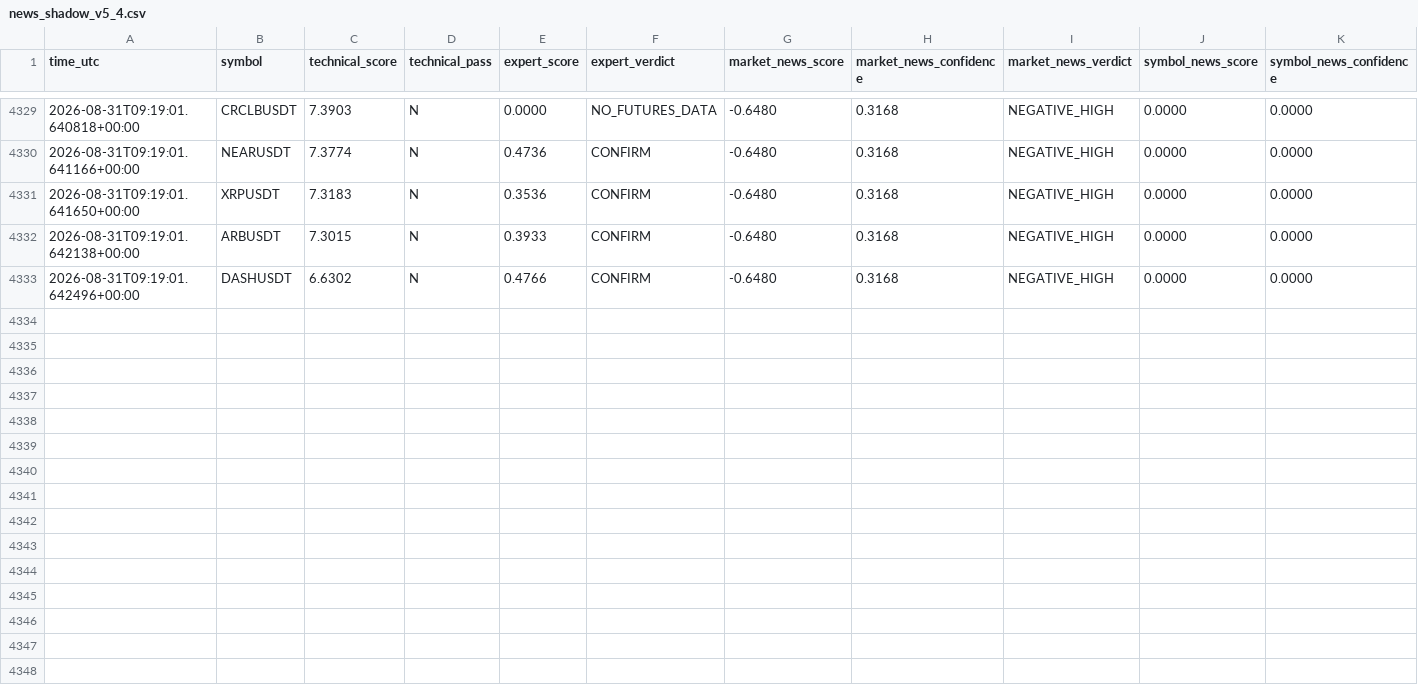
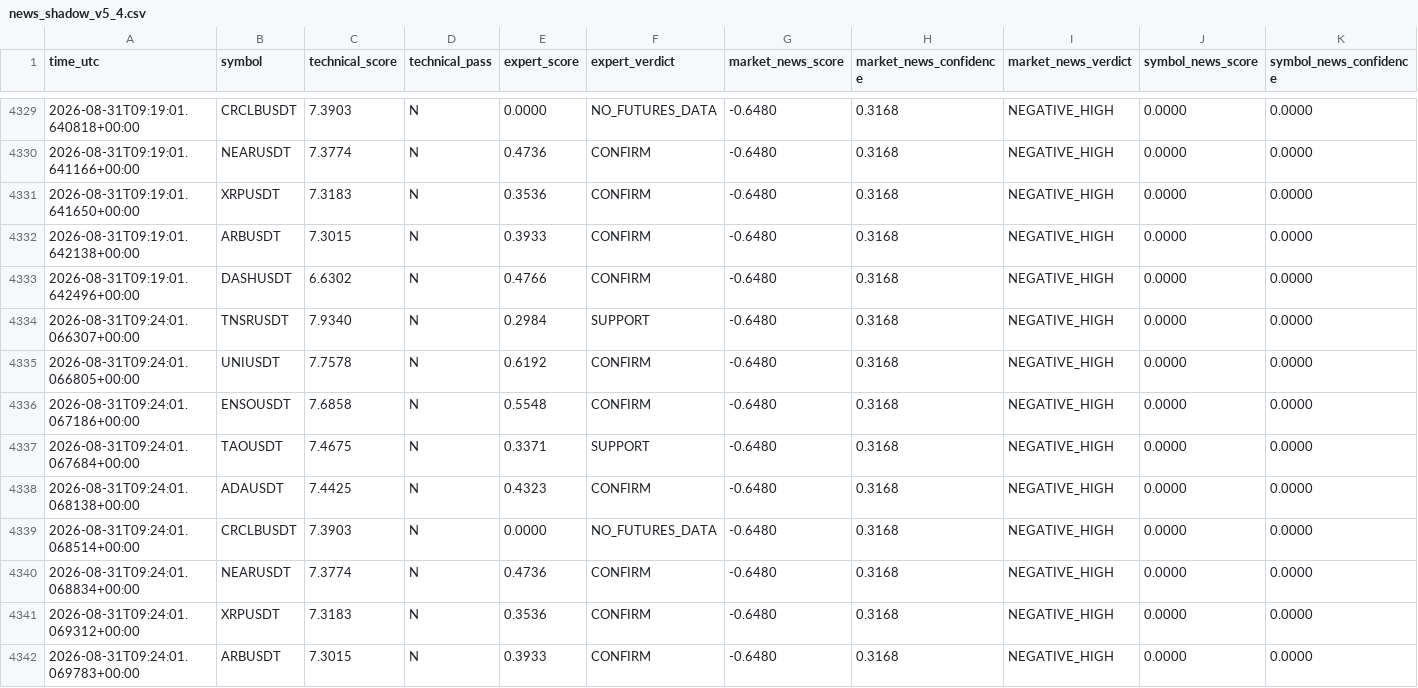
Before and after one commit to mrmatinbolandnazar-web/crypto-paper-bot, a CSV file: vps_reports/news_shadow_v5_4.csv, drawn as a sheet; only a part is shown, gaps mark what is left out; rows hold the shown columns only; the diff names each change by its address in the sheet, - before the commit and + after, or states it on an @@ line.

```diff
--- a/vps_reports/news_shadow_v5_4.csv
+++ b/vps_reports/news_shadow_v5_4.csv
+row 4334: 2026-08-31T09:24:01.066307+00:00 | TNSRUSDT | 7.9340 | N | 0.2984 | SUPPORT | -0.6480 | 0.3168 | NEGATIVE_HIGH | 0.0000 | 0.0000
+row 4335: 2026-08-31T09:24:01.066805+00:00 | UNIUSDT | 7.7578 | N | 0.6192 | CONFIRM | -0.6480 | 0.3168 | NEGATIVE_HIGH | 0.0000 | 0.0000
+row 4336: 2026-08-31T09:24:01.067186+00:00 | ENSOUSDT | 7.6858 | N | 0.5548 | CONFIRM | -0.6480 | 0.3168 | NEGATIVE_HIGH | 0.0000 | 0.0000
+row 4337: 2026-08-31T09:24:01.067684+00:00 | TAOUSDT | 7.4675 | N | 0.3371 | SUPPORT | -0.6480 | 0.3168 | NEGATIVE_HIGH | 0.0000 | 0.0000
+row 4338: 2026-08-31T09:24:01.068138+00:00 | ADAUSDT | 7.4425 | N | 0.4323 | CONFIRM | -0.6480 | 0.3168 | NEGATIVE_HIGH | 0.0000 | 0.0000
+row 4339: 2026-08-31T09:24:01.068514+00:00 | CRCLBUSDT | 7.3903 | N | 0.0000 | NO_FUTURES_DATA | -0.6480 | 0.3168 | NEGATIVE_HIGH | 0.0000 | 0.0000
+row 4340: 2026-08-31T09:24:01.068834+00:00 | NEARUSDT | 7.3774 | N | 0.4736 | CONFIRM | -0.6480 | 0.3168 | NEGATIVE_HIGH | 0.0000 | 0.0000
+row 4341: 2026-08-31T09:24:01.069312+00:00 | XRPUSDT | 7.3183 | N | 0.3536 | CONFIRM | -0.6480 | 0.3168 | NEGATIVE_HIGH | 0.0000 | 0.0000
+row 4342: 2026-08-31T09:24:01.069783+00:00 | ARBUSDT | 7.3015 | N | 0.3933 | CONFIRM | -0.6480 | 0.3168 | NEGATIVE_HIGH | 0.0000 | 0.0000
```
Also changed, not shown: vps_reports/expert_shadow_v5_3.csv, 10 other files.
